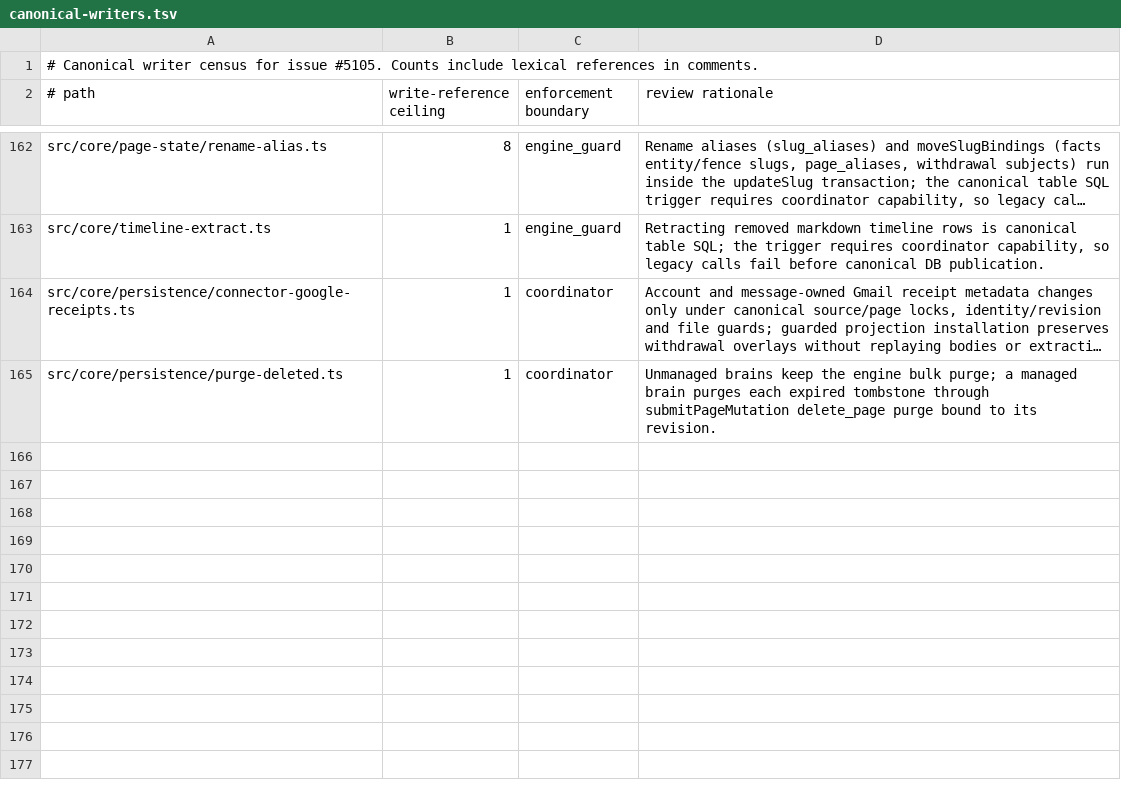
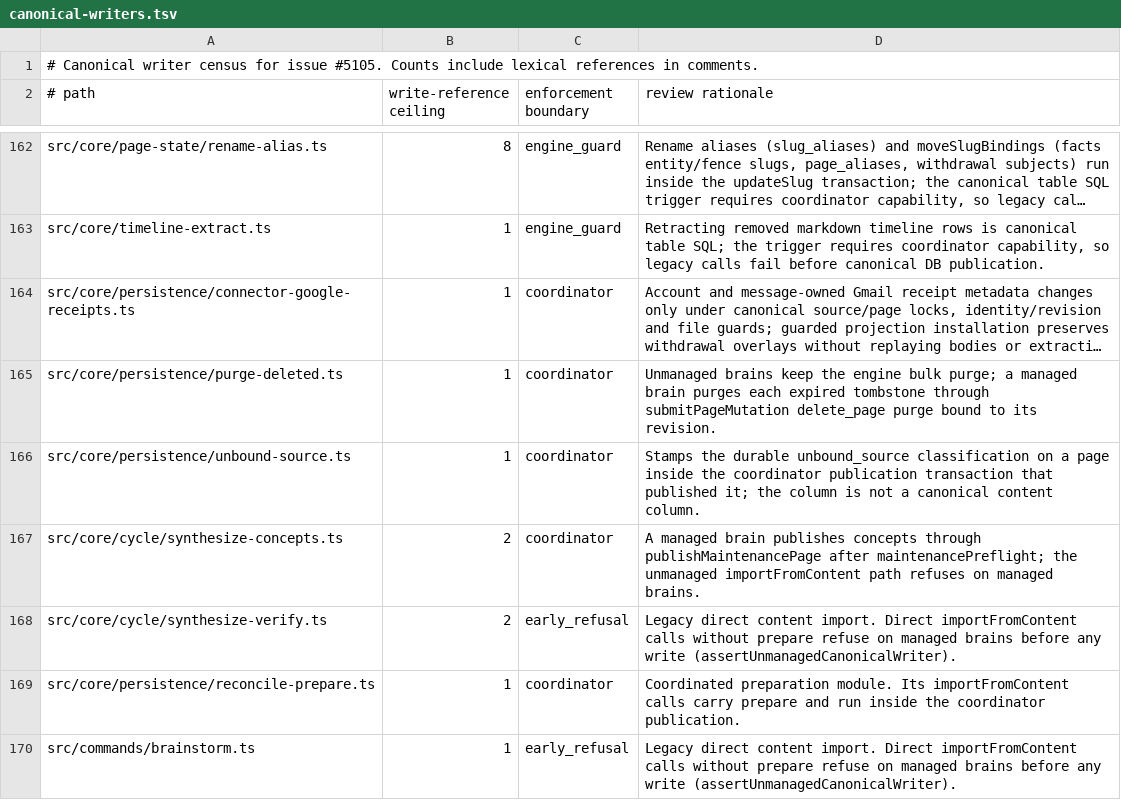
Before and after one commit to Margok1987/gbrain, a TSV file: docs/architecture/canonical-writers.tsv, drawn as a sheet; only a part is shown, gaps mark what is left out; long unchanged cells end in …; the diff covers the shown part only; the diff names each change by its address in the sheet, - before the commit and + after, or states it on an @@ line.

Commit message:
test(census): count direct importFromContent calls, classify every mutating op and CLI writer, planted-bypass test
The canonical-writer census now counts bare importFromContent calls (a
direct content import bypasses the coordinator unless it carries prepare),
tightens the rows for the writers this wave converts, and gains a
planted-bypass test. docs/architecture/managed-mutating-writers.tsv
classifies every mutating operation in the assembled registry and the CLI
writers named in fix wave 3; the census fails for an unclassified one.

```diff
--- a/docs/architecture/canonical-writers.tsv
+++ b/docs/architecture/canonical-writers.tsv
+row 166: src/core/persistence/unbound-source.ts | 1 | coordinator | Stamps the durable unbound_source classification on a page inside the coordinator publication transaction that published it; the column is not a canonical content column.
+row 167: src/core/cycle/synthesize-concepts.ts | 2 | coordinator | A managed brain publishes concepts through publishMaintenancePage after maintenancePreflight; the unmanaged importFromContent path refuses on managed brains.
+row 168: src/core/cycle/synthesize-verify.ts | 2 | early_refusal | Legacy direct content import. Direct importFromContent calls without prepare refuse on managed brains before any write (assertUnmanagedCanonicalWriter).
+row 169: src/core/persistence/reconcile-prepare.ts | 1 | coordinator | Coordinated preparation module. Its importFromContent calls carry prepare and run inside the coordinator publication.
+row 170: src/commands/brainstorm.ts | 1 | early_refusal | Legacy direct content import. Direct importFromContent calls without prepare refuse on managed brains before any write (assertUnmanagedCanonicalWriter).
```
Also changed, not shown: 5 added rows and 22 edited cells elsewhere in this file, 2 other files.
